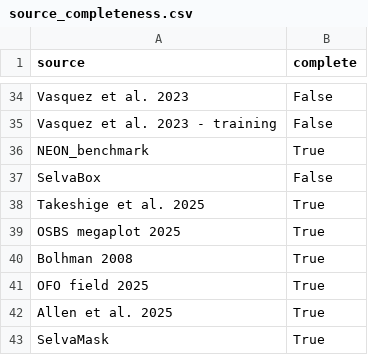
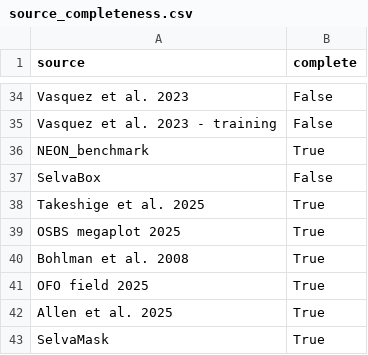
Before and after one commit to weecology/MillionTrees, a CSV file: data_prep/source_completeness.csv, drawn as a sheet; only a part is shown, gaps mark what is left out.

```diff
--- a/data_prep/source_completeness.csv
+++ b/data_prep/source_completeness.csv
@@ -39,3 +39,3 @@ source,complete
 "OSBS megaplot 2025",True
-"Bolhman 2008",True
+"Bohlman et al. 2008",True
 "OFO field 2025",True
```
Also changed, not shown: 11 other files.
